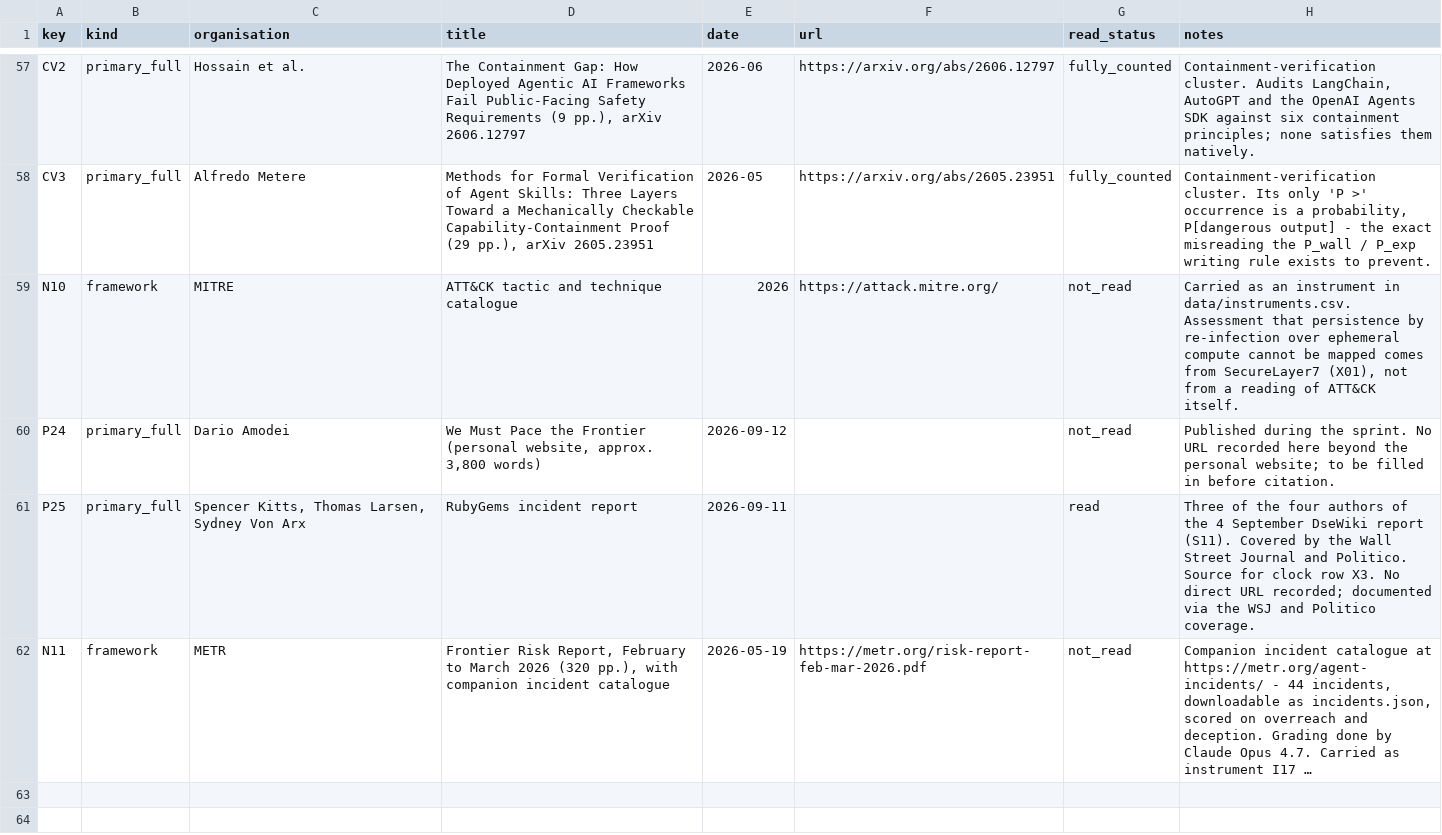
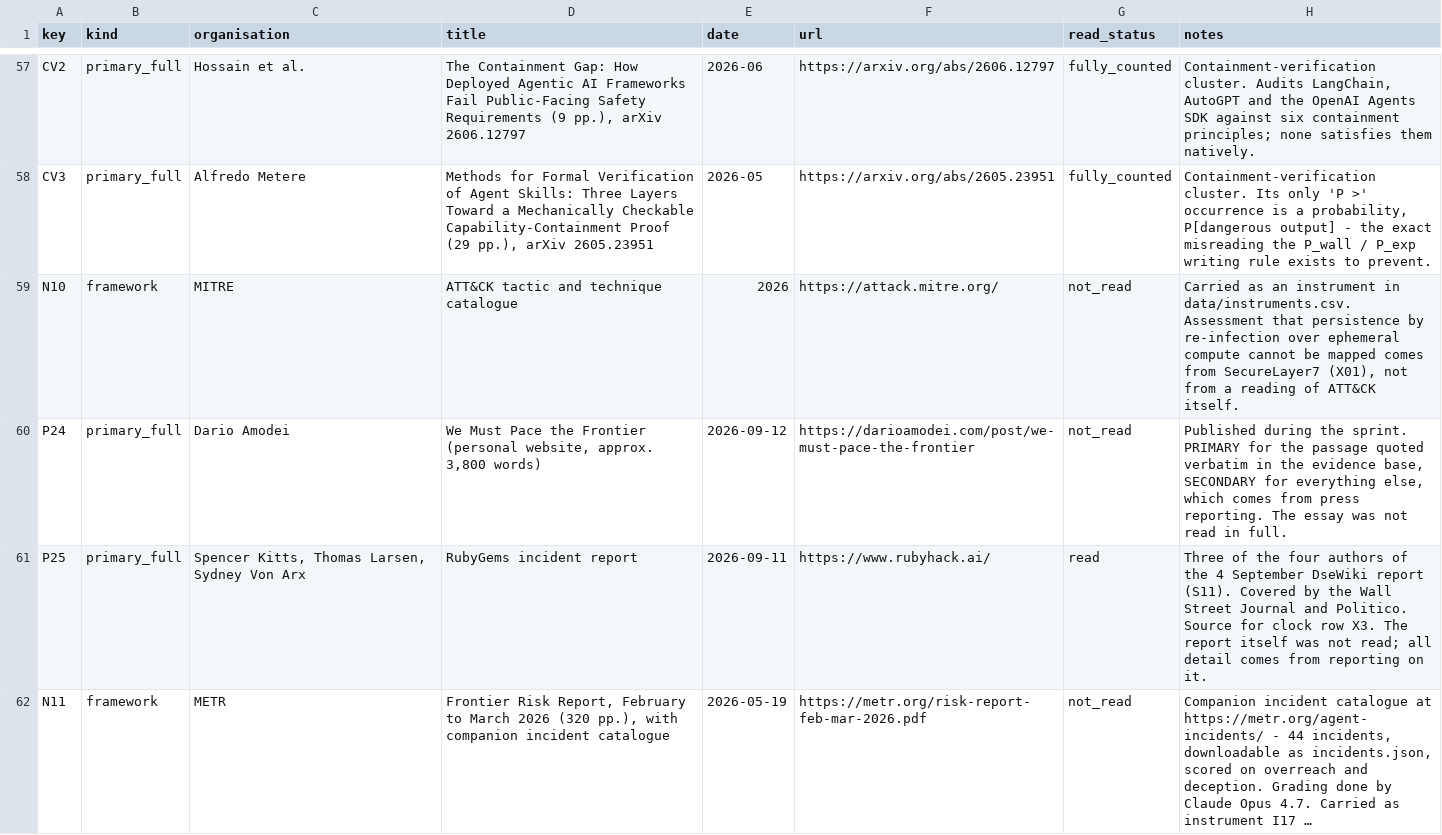
Before and after one commit to Nick-is-building/Apart-Research-Project-AI-Incedent-Response-Sprint, a CSV file: data/sources.csv, drawn as a sheet; only a part is shown, gaps mark what is left out; long unchanged cells end in …; the diff names each change by its address in the sheet, - before the commit and + after, or states it on an @@ line.

```diff
--- a/data/sources.csv
+++ b/data/sources.csv
-F60 (url): (empty)
+F60 (url): https://darioamodei.com/post/we-must-pace-the-frontier
-H60 (notes): …the sprint. No URL recorded here beyond the personal website; to be filled in before citation.
+H60 (notes): …the sprint. PRIMARY for the passage quoted verbatim in the evidence base, SECONDARY for everything else, which comes from press reporting. The essay was not read in full.
-F61 (url): (empty)
+F61 (url): https://www.rubyhack.ai/
-H61 (notes): …row X3. No direct URL recorded; documented via the WSJ and Politico coverage.
+H61 (notes): …row X3. The report itself was not read; all detail comes from reporting on it.
```
Also changed, not shown: data/clock.csv, output/clock_computed.csv, 13 other files.
